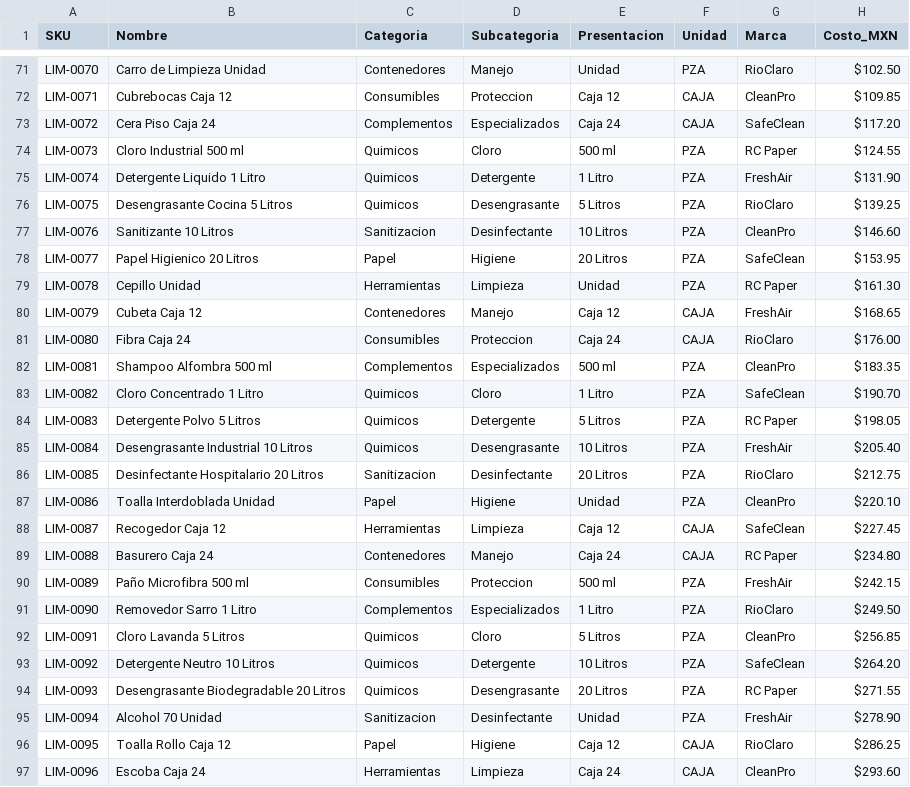
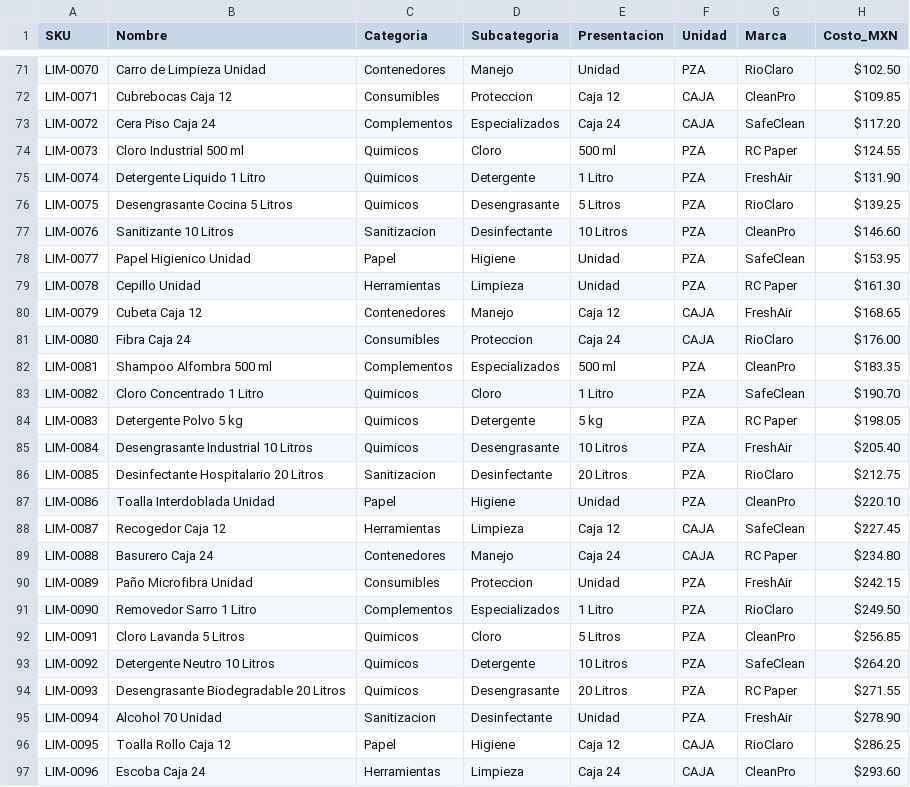
Before and after one commit to Hansxd55/ProyectoIA, a CSV file: Interfaz de análisis de facturas/backend-php/database/import_data/Rio_Claro_Productos.csv, drawn as a sheet; only a part is shown, gaps mark what is left out; the diff covers the shown part only; the diff names each change by its address in the sheet, - before the commit and + after, or states it on an @@ line.

```diff
--- a/Interfaz de análisis de facturas/backend-php/database/import_data/Rio_Claro_Productos.csv
+++ b/Interfaz de análisis de facturas/backend-php/database/import_data/Rio_Claro_Productos.csv
-B78 (Nombre): Papel Higienico 20 Litros
+B78 (Nombre): Papel Higienico Unidad
-E78 (Presentacion): 20 Litros
+E78 (Presentacion): Unidad
-B84 (Nombre): Detergente Polvo 5 Litros
+B84 (Nombre): Detergente Polvo 5 kg
-E84 (Presentacion): 5 Litros
+E84 (Presentacion): 5 kg
-B90 (Nombre): Paño Microfibra 500 ml
+B90 (Nombre): Paño Microfibra Unidad
-E90 (Presentacion): 500 ml
+E90 (Presentacion): Unidad
```
Also changed, not shown: 40 edited cells elsewhere in this file.
